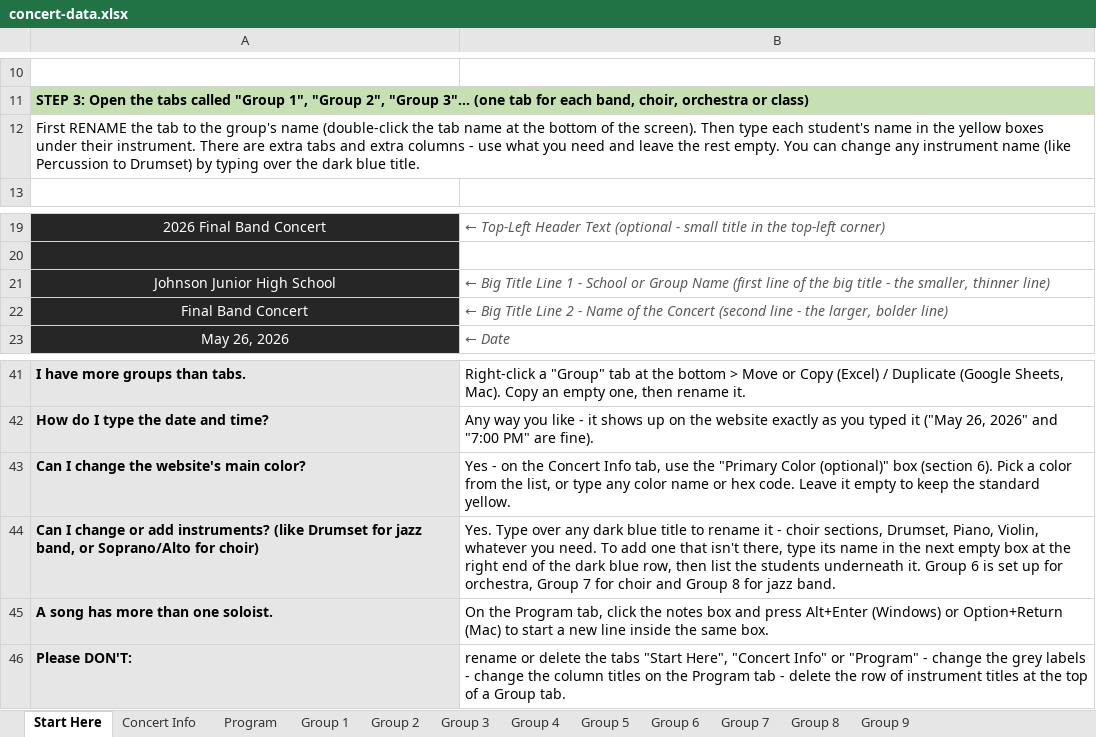
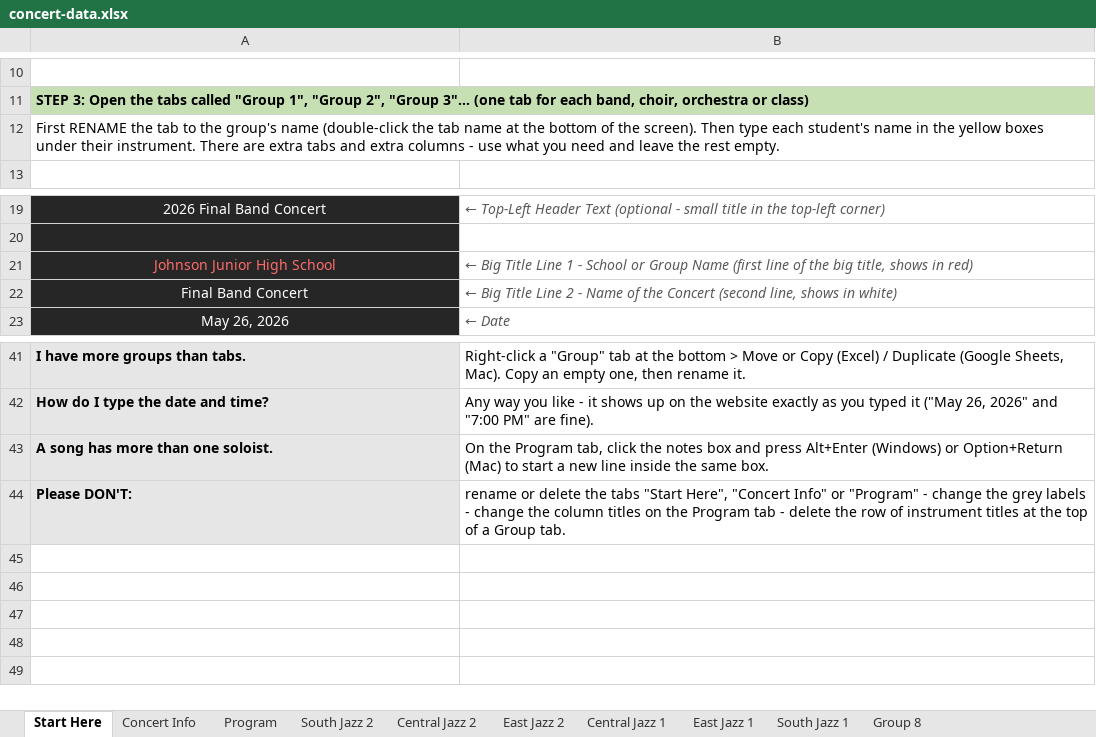
Before and after one commit to btschu/26-city-jazz, an Excel workbook: data/concert-data.xlsx, sheet Start Here, drawn as a sheet; only a part is shown, gaps mark what is left out; values as stored, in another font and other column widths than the file's, no borders; the diff names each change by its address in the sheet, - before the commit and + after, or states it on an @@ line.

```diff
--- a/data/concert-data.xlsx (sheet Start Here)
+++ b/data/concert-data.xlsx (sheet Start Here)
-sheet tab: Group 1
+sheet tab: South Jazz 2
-sheet tab: Group 2
+sheet tab: Central Jazz 2
-sheet tab: Group 3
+sheet tab: East Jazz 2
-sheet tab: Group 4
+sheet tab: Central Jazz 1
-sheet tab: Group 5
+sheet tab: East Jazz 1
-sheet tab: Group 7
+sheet tab: South Jazz 1
-sheet tab: Group 6
-sheet tab: Group 9
-A12: …rest empty. You can change any instrument name (like Percussion to Drumset) by typing over the dark blue title.
+A12: …rest empty.
-A21 text colour: #FFFFFF
+A21 text colour: #FF6B6B
-B21: …the big title - the smaller, thinner line)
+B21: …the big title, shows in red)
-B22: …Concert (second line - the larger, bolder line)
+B22: …Concert (second line, shows in white)
-row 43: Can I change the website's main color? | Yes - on the Concert Info tab, use the "Primary Color (optional)" box (section 6). Pick a color from the list, or type any color name or hex code. Leave it empty to keep the standard yellow.
-row 44: Can I change or add instruments? (like Drumset for jazz band, or Soprano/Alto for choir) | Yes. Type over any dark blue title to rename it - choir sections, Drumset, Piano, Violin, whatever you need. To add one that isn't there, type its name in the next empty box at the right end of the dark blue row, then list the students underneath it. Group 6 is set up for orchestra, Group 7 for choir and Group 8 for jazz band.
```
Also changed, not shown: sheet South Jazz 2, sheet East Jazz 1, sheet East Jazz 2, sheet Program, sheet Central Jazz 1, sheet Central Jazz 2, 3 more sheets, 52 other files.
